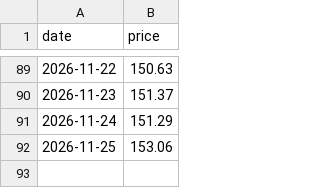
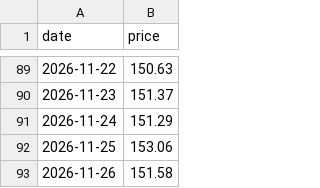
Before and after one commit to jamesruga/market-intel-pipeline, a CSV file: data/market_data.csv, drawn as a sheet; only a part is shown, gaps mark what is left out; the diff names each change by its address in the sheet, - before the commit and + after, or states it on an @@ line.

Commit message:
auto: update market data and chart visual

```diff
--- a/data/market_data.csv
+++ b/data/market_data.csv
+row 93: 2026-11-26 | 151.58
```
Also changed, not shown: 1 other file.
